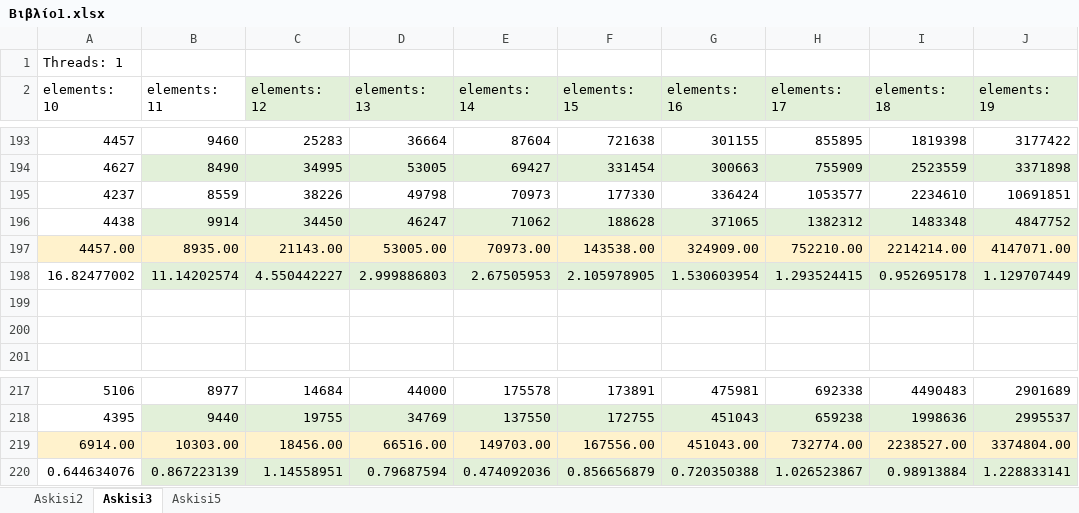
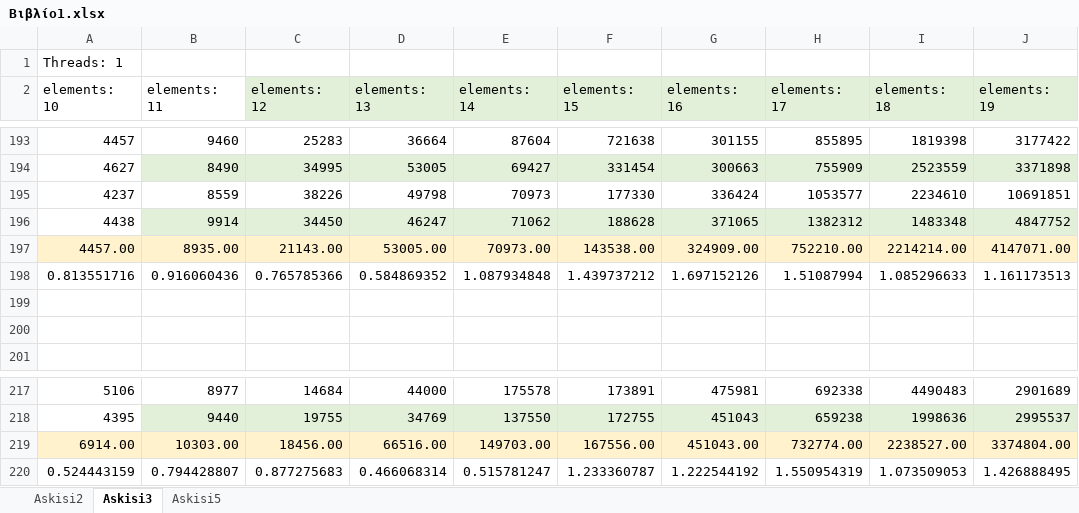
Before and after one commit to ptoloudis/Parallel-and-Distributed-Computing, an Excel workbook: assignment_2/Βιβλίο1.xlsx, sheet Askisi3, drawn as a sheet; only a part is shown, gaps mark what is left out; values as stored, in another font and other column widths than the file's, no borders; removed rows and columns are numbered as before the commit, all else as after; the diff covers the shown part only; the diff names each change by its address in the sheet, - before the commit and + after, or states it on an @@ line.

```diff
--- a/assignment_2/Βιβλίο1.xlsx (sheet Askisi3)
+++ b/assignment_2/Βιβλίο1.xlsx (sheet Askisi3)
-row 198: 16.82477002 | 11.14202574 | 4.550442227 | 2.999886803 | 2.67505953 | 2.105978905 | 1.530603954 | 1.293524415 | 0.952695178 | 1.129707449
+row 198: 0.813551716 | 0.916060436 | 0.765785366 | 0.584869352 | 1.087934848 | 1.439737212 | 1.697152126 | 1.51087994 | 1.085296633 | 1.161173513
-row 220: 0.644634076 | 0.867223139 | 1.14558951 | 0.79687594 | 0.474092036 | 0.856656879 | 0.720350388 | 1.026523867 | 0.98913884 | 1.228833141
+row 220: 0.524443159 | 0.794428807 | 0.877275683 | 0.466068314 | 0.515781247 | 1.233360787 | 1.222544192 | 1.550954319 | 1.073509053 | 1.426888495
```
Also changed, not shown: 5 added rows and 5 removed rows elsewhere in this sheet, sheet Askisi5.
